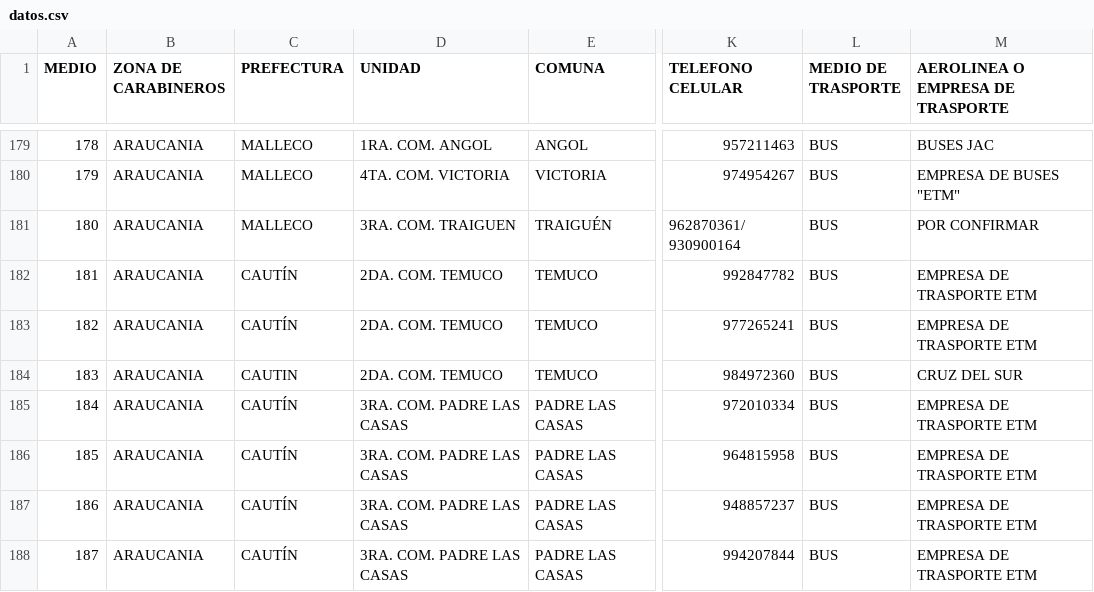
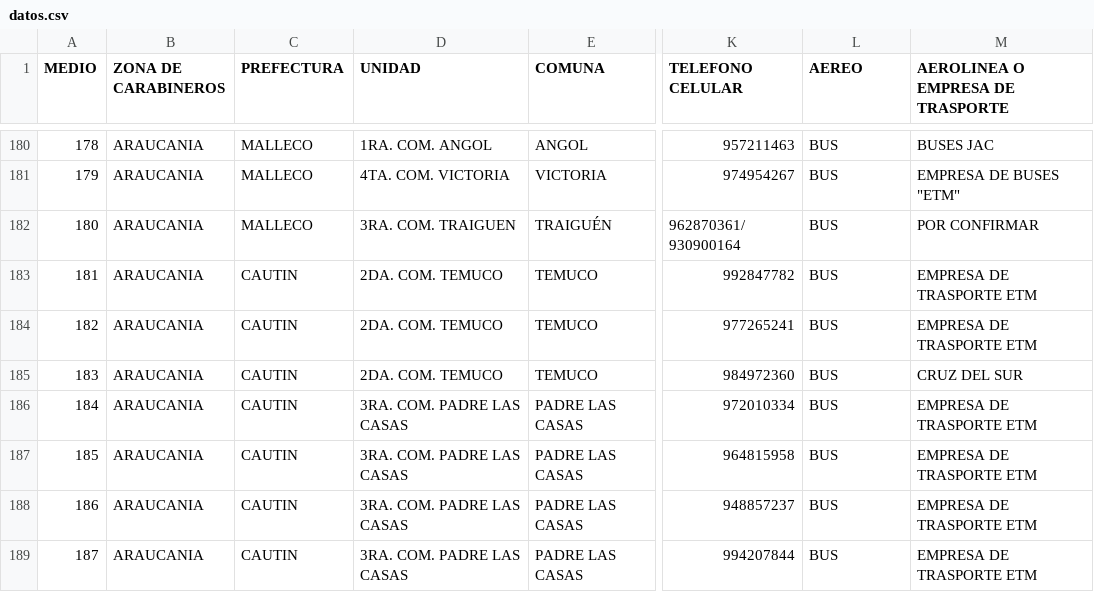
Before and after one commit to raceitunopci/CONGRESOPTOMONTT, a CSV file: datos.csv, drawn as a sheet; only a part is shown, gaps mark what is left out; addresses are those after the commit; the diff covers the shown part only; the diff names each change by its address in the sheet, - before the commit and + after, or states it on an @@ line.

```diff
--- a/datos.csv
+++ b/datos.csv
-L1: MEDIO DE TRASPORTE
+L1: AEREO
-C183:C184 (PREFECTURA): CAUTÍN
+C183:C184 (PREFECTURA): CAUTIN
-C186:C189 (PREFECTURA): CAUTÍN
+C186:C189 (PREFECTURA): CAUTIN
```
Also changed, not shown: 5 added rows, 4 removed rows, 42 edited cells and row numbers in column A elsewhere in this file.
